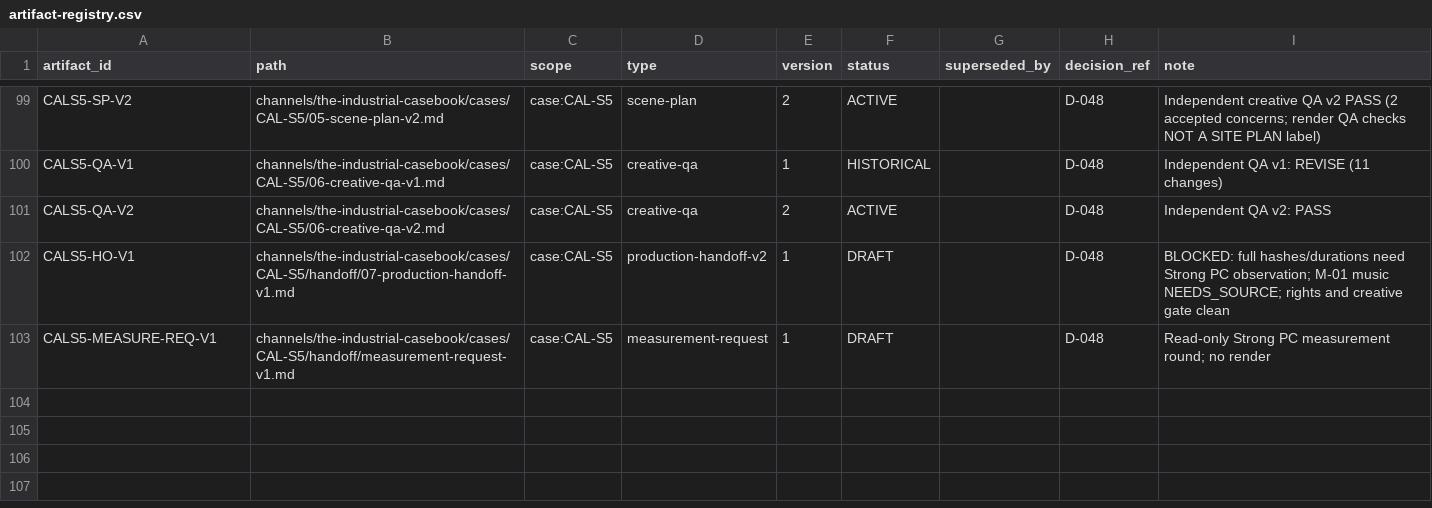
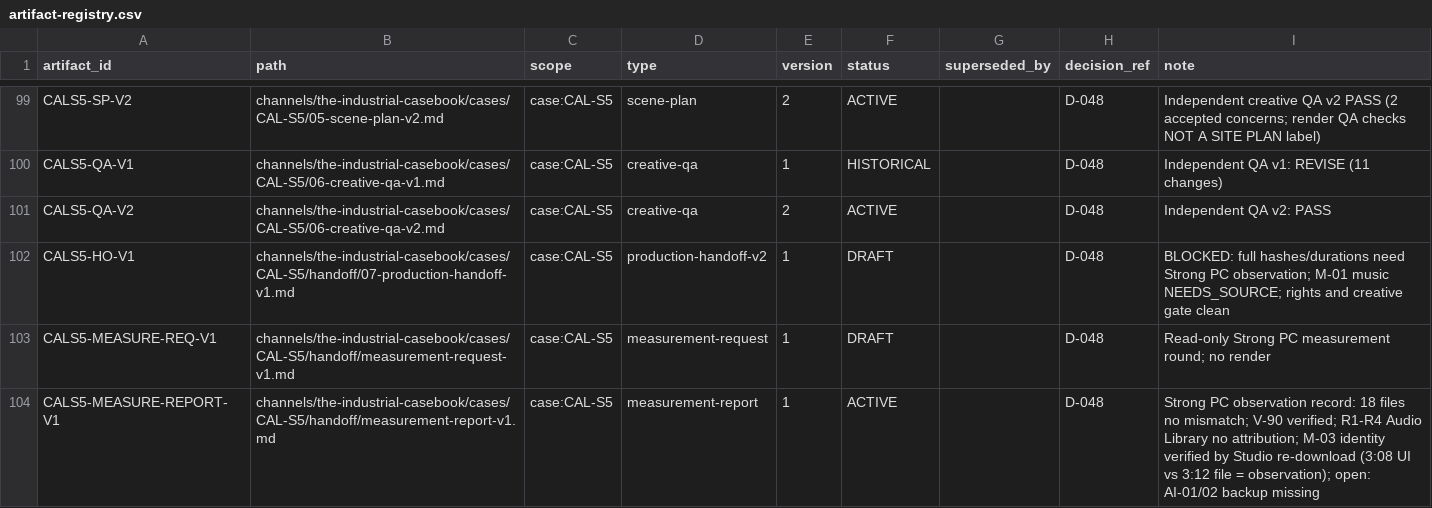
Before and after one commit to Maglorex/ai-media-company-os, a CSV file: company/state/artifact-registry.csv, drawn as a sheet; only a part is shown, gaps mark what is left out.

Commit message:
os-v2 stage5: CAL-S5 Strong PC measurement report v1 — 18 files no mismatch, V-90 verified, R1-R4 Audio Library CLEAR (no attribution; M-03 identity verified by Studio re-download); open: AI-01/02 backup missing

```diff
--- a/company/state/artifact-registry.csv
+++ b/company/state/artifact-registry.csv
@@ -103 +103,2 @@ CALS5-HO-V1,channels/the-industrial-casebook/cases/CAL-S5/handoff/07-production-
 CALS5-MEASURE-REQ-V1,channels/the-industrial-casebook/cases/CAL-S5/handoff/measurement-request-v1.md,case:CAL-S5,measurement-request,1,DRAFT,,D-048,Read-only Strong PC measurement round; no render
+CALS5-MEASURE-REPORT-V1,channels/the-industrial-casebook/cases/CAL-S5/handoff/measurement-report-v1.md,case:CAL-S5,measurement-report,1,ACTIVE,,D-048,Strong PC observation record: 18 files no mismatch; V-90 verified; R1-R4 Audio Library no attribution; M-03 identity verified by Studio re-download (3:08 UI vs 3:12 file = observation); open: AI-01/02 backup missing
```
Also changed, not shown: 1 other file.
